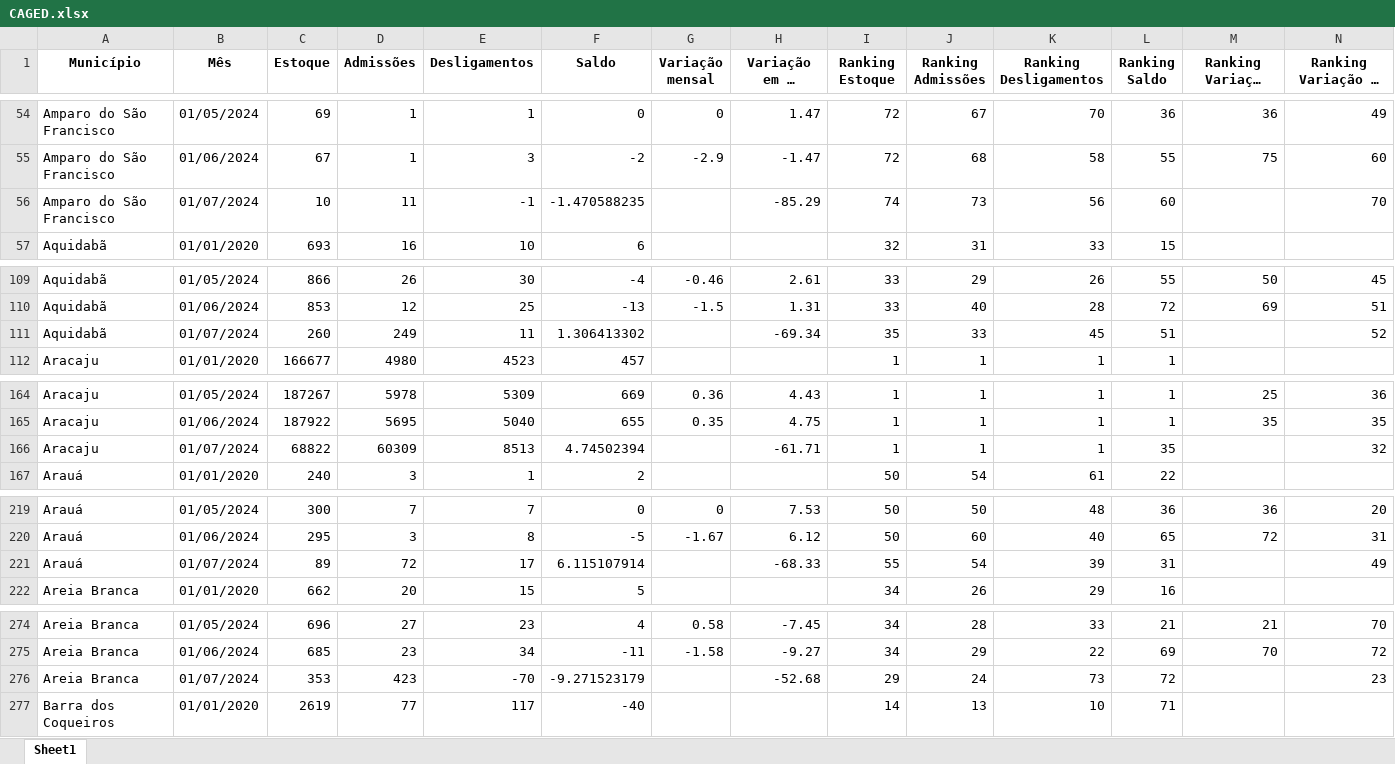
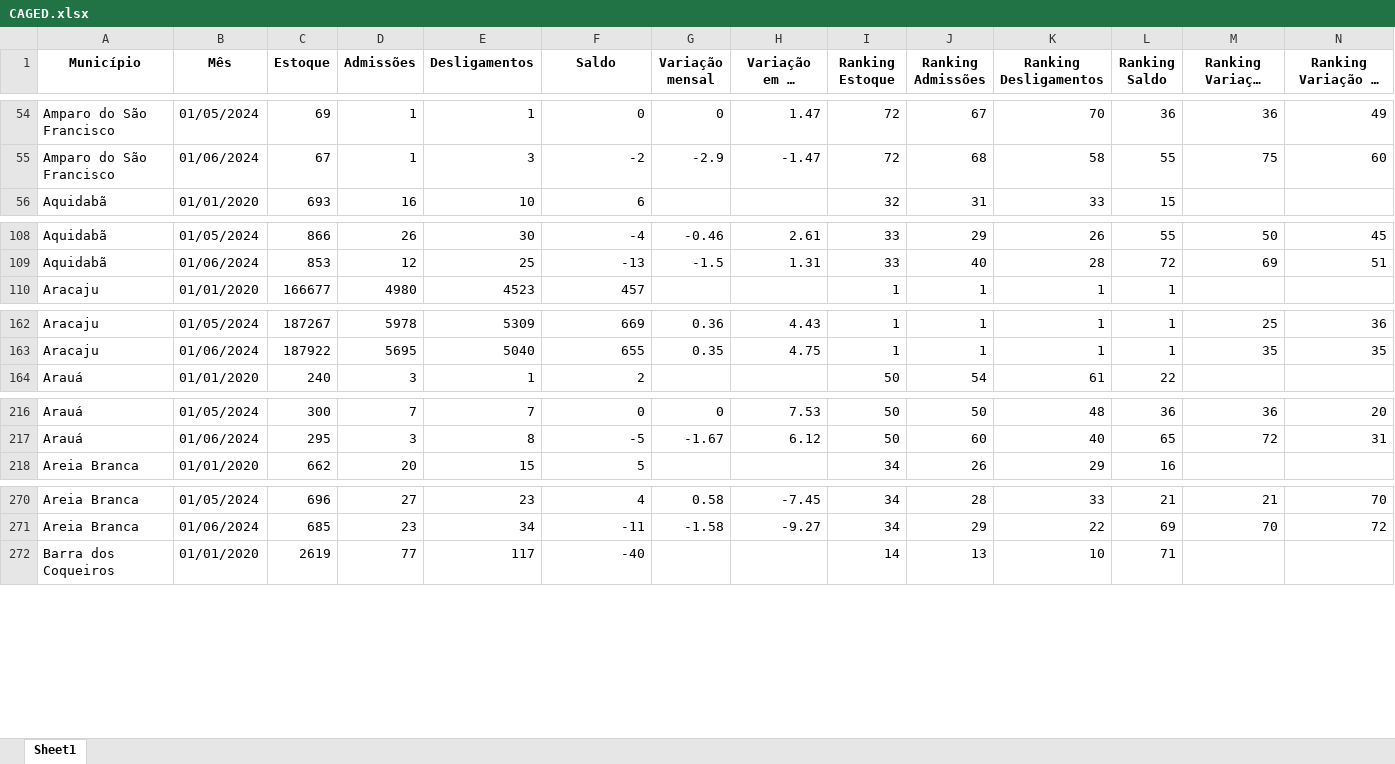
Before and after one commit to anuariosocieconomico/SP8, an Excel workbook: Municípios/Data/CAGED.xlsx, sheet Sheet1, drawn as a sheet; only a part is shown, gaps mark what is left out; long unchanged cells end in …; values as stored, in another font and other column widths than the file's, no borders; the diff covers the shown part only; the diff names each change by its address in the sheet, - before the commit and + after, or states it on an @@ line.

Commit message:
Add files via upload

```diff
--- a/Municípios/Data/CAGED.xlsx (sheet Sheet1)
+++ b/Municípios/Data/CAGED.xlsx (sheet Sheet1)
-row 56: Amparo do São Francisco | 01/07/2024 | 10 | 11 | -1 | -1.470588235 |  | -85.29 | 74 | 73 | 56 | 60 |  | 70
-row 111: Aquidabã | 01/07/2024 | 260 | 249 | 11 | 1.306413302 |  | -69.34 | 35 | 33 | 45 | 51 |  | 52
-row 166: Aracaju | 01/07/2024 | 68822 | 60309 | 8513 | 4.74502394 |  | -61.71 | 1 | 1 | 1 | 35 |  | 32
-row 221: Arauá | 01/07/2024 | 89 | 72 | 17 | 6.115107914 |  | -68.33 | 55 | 54 | 39 | 31 |  | 49
-row 276: Areia Branca | 01/07/2024 | 353 | 423 | -70 | -9.271523179 |  | -52.68 | 29 | 24 | 73 | 72 |  | 23
```
Also changed, not shown: 70 removed rows elsewhere in this sheet.
